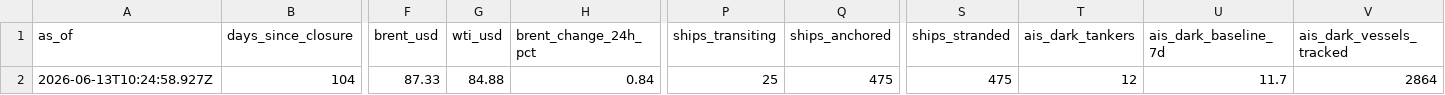
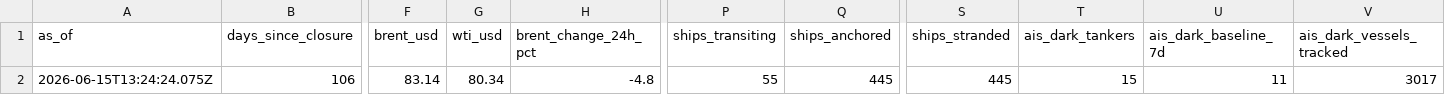
Before and after one commit to jasonhjohnson/strait-of-hormuz-data, a CSV file: data/status.csv, drawn as a sheet; only a part is shown, gaps mark what is left out; the diff covers the shown part only; the diff names each change by its address in the sheet, - before the commit and + after, or states it on an @@ line.

```diff
--- a/data/status.csv
+++ b/data/status.csv
-A2 (as_of): 2026-06-13T10:24:58.927Z
+A2 (as_of): 2026-06-15T13:24:24.075Z
-B2 (days_since_closure): 104
+B2 (days_since_closure): 106
-F2 (brent_usd): 87.33
+F2 (brent_usd): 83.14
-G2 (wti_usd): 84.88
+G2 (wti_usd): 80.34
-H2 (brent_change_24h_pct): 0.84
+H2 (brent_change_24h_pct): -4.8
-P2 (ships_transiting): 25
+P2 (ships_transiting): 55
-Q2 (ships_anchored): 475
+Q2 (ships_anchored): 445
-S2 (ships_stranded): 475
+S2 (ships_stranded): 445
-T2 (ais_dark_tankers): 12
+T2 (ais_dark_tankers): 15
-U2 (ais_dark_baseline_7d): 11.7
+U2 (ais_dark_baseline_7d): 11
-V2 (ais_dark_vessels_tracked): 2864
+V2 (ais_dark_vessels_tracked): 3017
```
Also changed, not shown: 4 edited cells elsewhere in this file, data/events.csv, data/hormuz-index-daily.csv, 2 other files.
